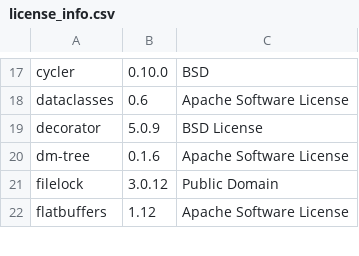
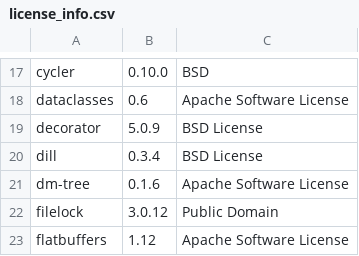
Before and after one commit to SeldonIO/alibi-detect, a CSV file: licenses/license_info.csv, drawn as a sheet; only a part is shown, gaps mark what is left out.

Commit message:
update licenses

```diff
--- a/licenses/license_info.csv
+++ b/licenses/license_info.csv
@@ -19,2 +19,3 @@
 "decorator","5.0.9","BSD License"
+"dill","0.3.4","BSD License"
 "dm-tree","0.1.6","Apache Software License"
```
Also changed, not shown: licenses/license_info.no_versions.csv, 1 other file.
